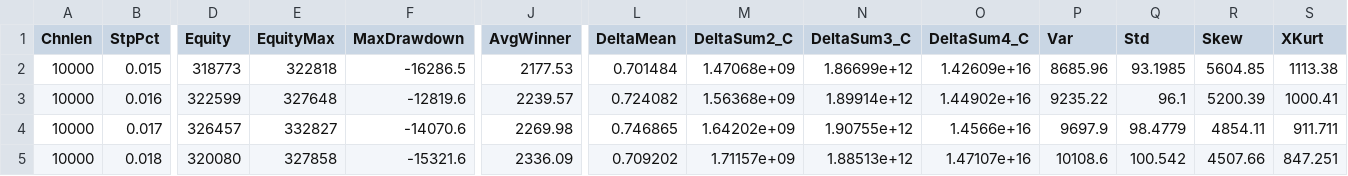
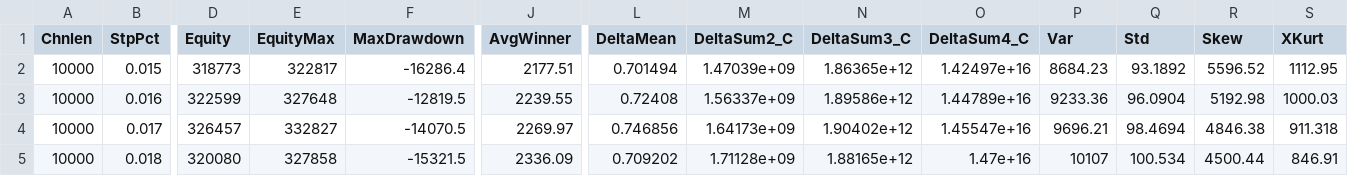
Before and after one commit to hb2773/MathMethodsProject, a CSV file: output/results.csv, drawn as a sheet; only a part is shown, gaps mark what is left out; the diff names each change by its address in the sheet, - before the commit and + after, or states it on an @@ line.

```diff
--- a/output/results.csv
+++ b/output/results.csv
-E2 (EquityMax): 322818
+E2 (EquityMax): 322817
-F2 (MaxDrawdown): -16286.5
+F2 (MaxDrawdown): -16286.4
-J2 (AvgWinner): 2177.53
+J2 (AvgWinner): 2177.51
-L2 (DeltaMean): 0.701484
+L2 (DeltaMean): 0.701494
-M2 (DeltaSum2_C): 1.47068e+09
+M2 (DeltaSum2_C): 1.47039e+09
-N2 (DeltaSum3_C): 1.86699e+12
+N2 (DeltaSum3_C): 1.86365e+12
-O2 (DeltaSum4_C): 1.42609e+16
+O2 (DeltaSum4_C): 1.42497e+16
-P2 (Var): 8685.96
+P2 (Var): 8684.23
-Q2 (Std): 93.1985
+Q2 (Std): 93.1892
-R2 (Skew): 5604.85
+R2 (Skew): 5596.52
-S2 (XKurt): 1113.38
+S2 (XKurt): 1112.95
-F3 (MaxDrawdown): -12819.6
+F3 (MaxDrawdown): -12819.5
-J3 (AvgWinner): 2239.57
+J3 (AvgWinner): 2239.55
-L3 (DeltaMean): 0.724082
+L3 (DeltaMean): 0.72408
-M3 (DeltaSum2_C): 1.56368e+09
+M3 (DeltaSum2_C): 1.56337e+09
-N3 (DeltaSum3_C): 1.89914e+12
+N3 (DeltaSum3_C): 1.89586e+12
-O3 (DeltaSum4_C): 1.44902e+16
+O3 (DeltaSum4_C): 1.44789e+16
-P3 (Var): 9235.22
+P3 (Var): 9233.36
-Q3 (Std): 96.1
+Q3 (Std): 96.0904
-R3 (Skew): 5200.39
+R3 (Skew): 5192.98
-S3 (XKurt): 1000.41
+S3 (XKurt): 1000.03
-F4 (MaxDrawdown): -14070.6
+F4 (MaxDrawdown): -14070.5
-J4 (AvgWinner): 2269.98
+J4 (AvgWinner): 2269.97
-L4 (DeltaMean): 0.746865
+L4 (DeltaMean): 0.746856
-M4 (DeltaSum2_C): 1.64202e+09
+M4 (DeltaSum2_C): 1.64173e+09
-N4 (DeltaSum3_C): 1.90755e+12
+N4 (DeltaSum3_C): 1.90402e+12
-O4 (DeltaSum4_C): 1.4566e+16
+O4 (DeltaSum4_C): 1.45547e+16
-P4 (Var): 9697.9
+P4 (Var): 9696.21
-Q4 (Std): 98.4779
+Q4 (Std): 98.4694
-R4 (Skew): 4854.11
+R4 (Skew): 4846.38
-S4 (XKurt): 911.711
+S4 (XKurt): 911.318
-F5 (MaxDrawdown): -15321.6
+F5 (MaxDrawdown): -15321.5
-M5 (DeltaSum2_C): 1.71157e+09
+M5 (DeltaSum2_C): 1.71128e+09
-N5 (DeltaSum3_C): 1.88513e+12
+N5 (DeltaSum3_C): 1.88165e+12
-O5 (DeltaSum4_C): 1.47107e+16
+O5 (DeltaSum4_C): 1.47e+16
-P5 (Var): 10108.6
+P5 (Var): 10107
-Q5 (Std): 100.542
+Q5 (Std): 100.534
-R5 (Skew): 4507.66
+R5 (Skew): 4500.44
-S5 (XKurt): 847.251
+S5 (XKurt): 846.91
```
Also changed, not shown: 13 other files.
